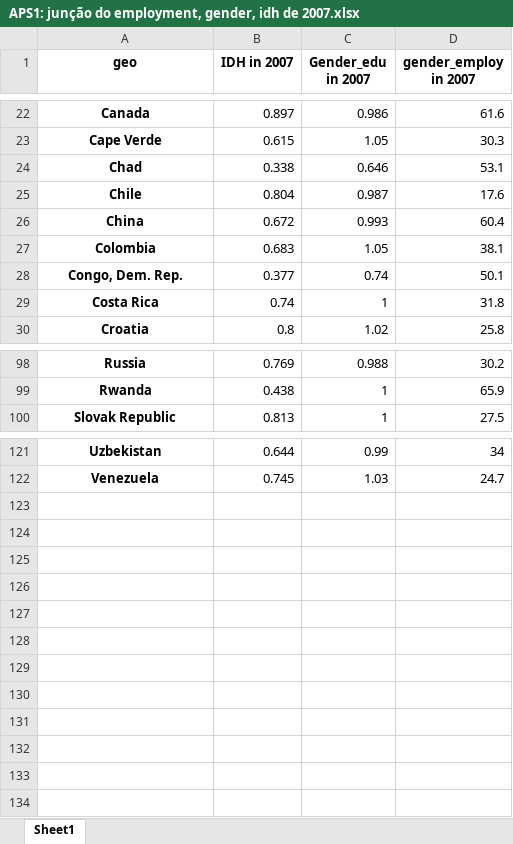
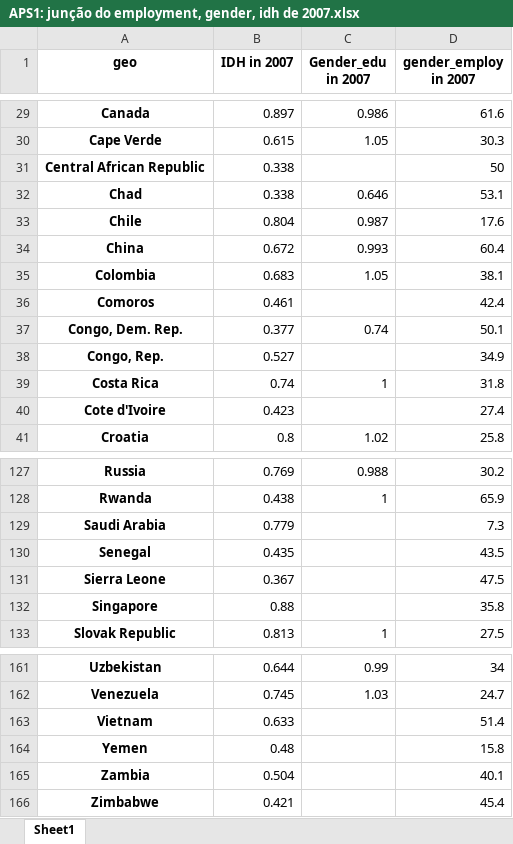
Before and after one commit to manucastilla/CD-Projeto1, an Excel workbook: APS1: junção do employment, gender, idh de 2007.xlsx, sheet Sheet1, drawn as a sheet; only a part is shown, gaps mark what is left out; values as stored, in another font and other column widths than the file's, no borders; the diff covers the shown part only; the diff names each change by its address in the sheet, - before the commit and + after, or states it on an @@ line.

```diff
--- a/APS1: junção do employment, gender, idh de 2007.xlsx (sheet Sheet1)
+++ b/APS1: junção do employment, gender, idh de 2007.xlsx (sheet Sheet1)
+row 31: Central African Republic | 0.338 |  | 50
+row 36: Comoros | 0.461 |  | 42.4
+row 38: Congo, Rep. | 0.527 |  | 34.9
+row 40: Cote d'Ivoire | 0.423 |  | 27.4
+row 129: Saudi Arabia | 0.779 |  | 7.3
+row 130: Senegal | 0.435 |  | 43.5
+row 131: Sierra Leone | 0.367 |  | 47.5
+row 132: Singapore | 0.88 |  | 35.8
+row 163: Vietnam | 0.633 |  | 51.4
+row 164: Yemen | 0.48 |  | 15.8
+row 165: Zambia | 0.504 |  | 40.1
+row 166: Zimbabwe | 0.421 |  | 45.4
```
Also changed, not shown: 32 added rows elsewhere in this sheet, 3 other files.
